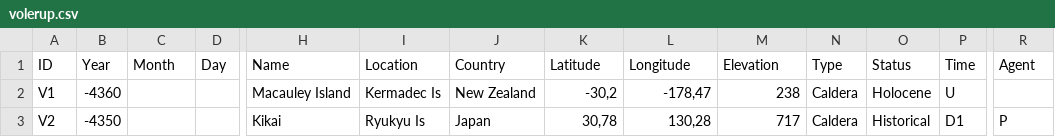
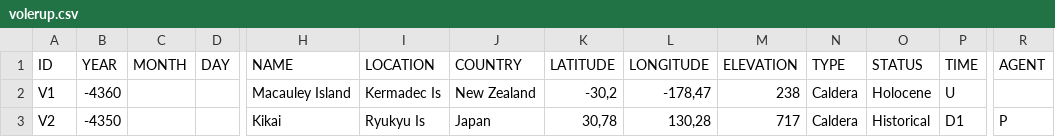
Before and after one commit to lmiguelmh/volcanoes-tsunamis-datasets, a CSV file: volerup.csv, drawn as a sheet; only a part is shown, gaps mark what is left out; the diff names each change by its address in the sheet, - before the commit and + after, or states it on an @@ line.

Commit message:
Locating patterns for volcanos-tsunamis datasets using an ontology

```diff
--- a/volerup.csv
+++ b/volerup.csv
-B1: Year
+B1: YEAR
-C1: Month
+C1: MONTH
-D1: Day
+D1: DAY
-H1: Name
+H1: NAME
-I1: Location
+I1: LOCATION
-J1: Country
+J1: COUNTRY
-K1: Latitude
+K1: LATITUDE
-L1: Longitude
+L1: LONGITUDE
-M1: Elevation
+M1: ELEVATION
-N1: Type
+N1: TYPE
-O1: Status
+O1: STATUS
-P1: Time
+P1: TIME
-R1: Agent
+R1: AGENT
```
Also changed, not shown: tsevent.csv, 4 other files.
